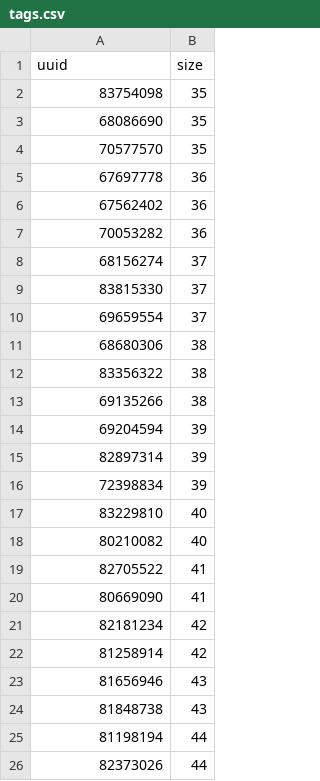
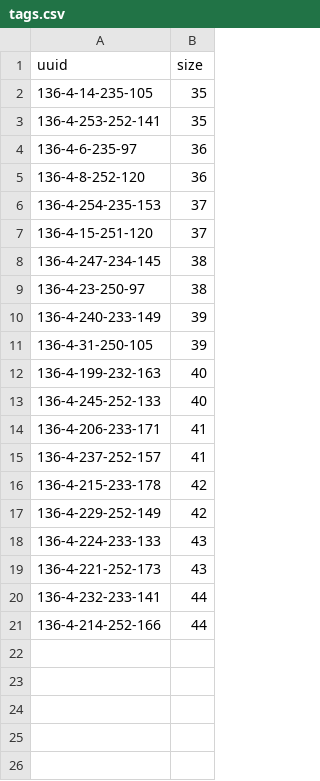
Before and after one commit to maartenpaauw/IPMEDT5A, a CSV file: application/storage/app/tags.csv, drawn as a sheet.

Commit message:
Nieuwe tags

```diff
--- a/application/storage/app/tags.csv
+++ b/application/storage/app/tags.csv
@@ -1,26 +1,21 @@
 uuid,size
-83754098,35
-68086690,35
-70577570,35
-67697778,36
-67562402,36
-70053282,36
-68156274,37
-83815330,37
-69659554,37
-68680306,38
-83356322,38
-69135266,38
-69204594,39
-82897314,39
-72398834,39
-83229810,40
-80210082,40
-82705522,41
-80669090,41
-82181234,42
-81258914,42
-81656946,43
-81848738,43
-81198194,44
-82373026,44
+136-4-14-235-105,35
+136-4-253-252-141,35
+136-4-6-235-97,36
+136-4-8-252-120,36
+136-4-254-235-153,37
+136-4-15-251-120,37
+136-4-247-234-145,38
+136-4-23-250-97,38
+136-4-240-233-149,39
+136-4-31-250-105,39
+136-4-199-232-163,40
+136-4-245-252-133,40
+136-4-206-233-171,41
+136-4-237-252-157,41
+136-4-215-233-178,42
+136-4-229-252-149,42
+136-4-224-233-133,43
+136-4-221-252-173,43
+136-4-232-233-141,44
+136-4-214-252-166,44
```
